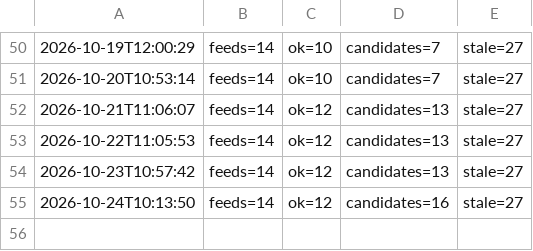
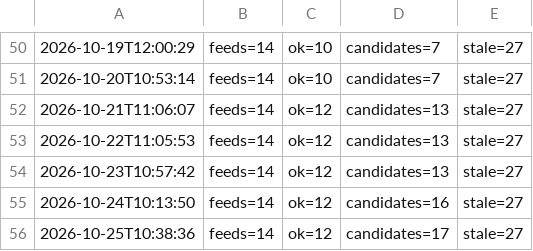
Before and after one commit to onuryamuk/airport-projects-radar, a TSV file: data/scan_log.tsv, drawn as a sheet; only a part is shown, gaps mark what is left out.

Commit message:
Feed scan 2026-10-25 10:38 UTC

```diff
--- a/data/scan_log.tsv
+++ b/data/scan_log.tsv
@@ -55 +55,2 @@
 2026-10-24T10:13:50	feeds=14	ok=12	candidates=16	stale=27
+2026-10-25T10:38:36	feeds=14	ok=12	candidates=17	stale=27
```
Also changed, not shown: 7 other files.
